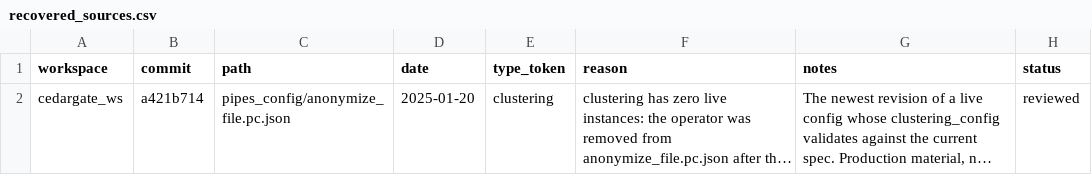
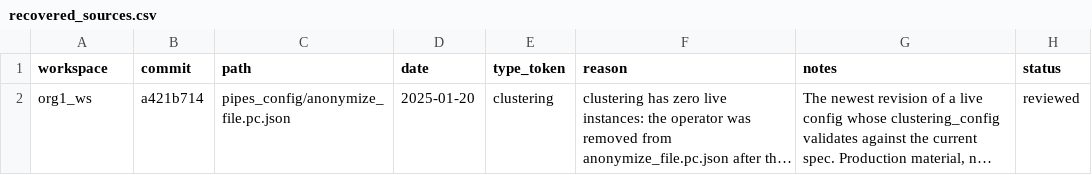
Before and after one commit to artisoft-io/jetstore, a CSV file: tools/cpipes_contract/matrix/recovered_sources.csv, drawn as a sheet; long unchanged cells end in …; the diff names each change by its address in the sheet, - before the commit and + after, or states it on an @@ line.

```diff
--- a/tools/cpipes_contract/matrix/recovered_sources.csv
+++ b/tools/cpipes_contract/matrix/recovered_sources.csv
-A2 (workspace): cedargate_ws
+A2 (workspace): org1_ws
```
Also changed, not shown: tools/cpipes_contract/matrix/bundle_members.csv, tools/cpipes_contract/matrix/fields.csv, 22 other files.
